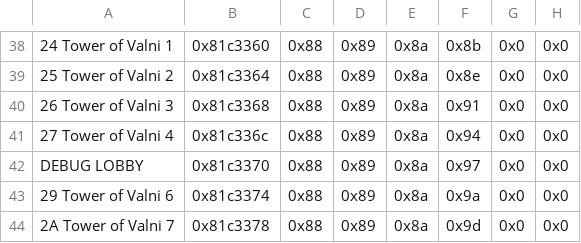
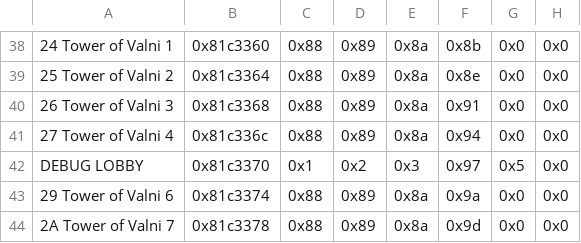
Before and after one commit to alecfcurrie/KeystoneSaga, a CSV file: Tables/NightmareModules/ChapterData/ChapterData.csv, drawn as a sheet; only a part is shown, gaps mark what is left out; the diff names each change by its address in the sheet, - before the commit and + after, or states it on an @@ line.

Commit message:
Altered Debug Map Chapter Data

```diff
--- a/Tables/NightmareModules/ChapterData/ChapterData.csv
+++ b/Tables/NightmareModules/ChapterData/ChapterData.csv
-C42: 0x88
+C42: 0x1
-D42: 0x89
+D42: 0x2
-E42: 0x8a
+E42: 0x3
-G42: 0x0
+G42: 0x5
```
Also changed, not shown: 2 other files.
